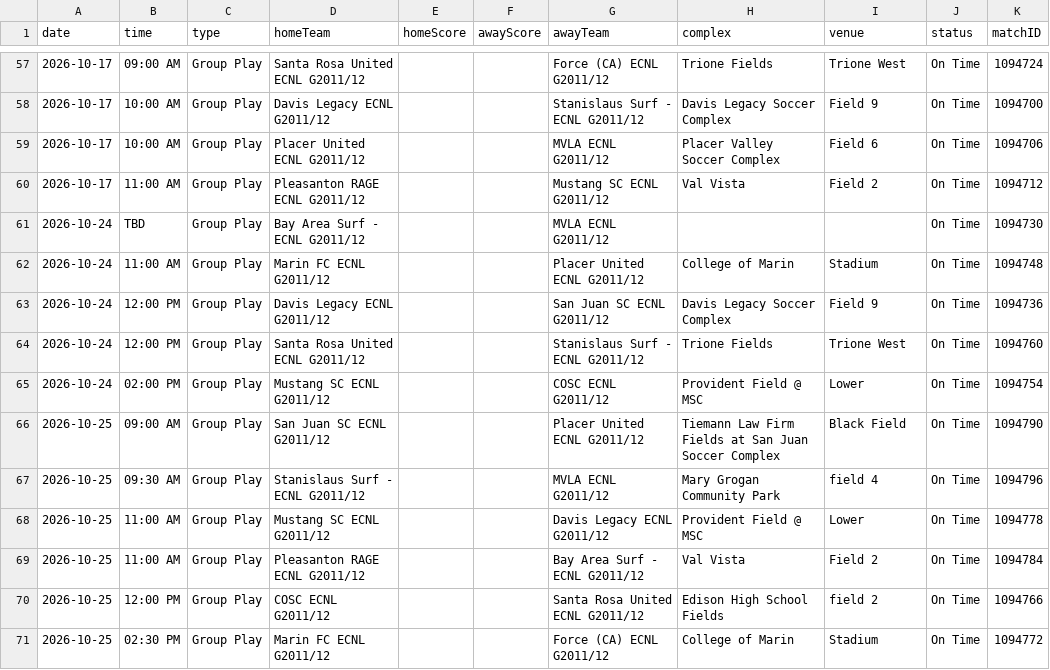
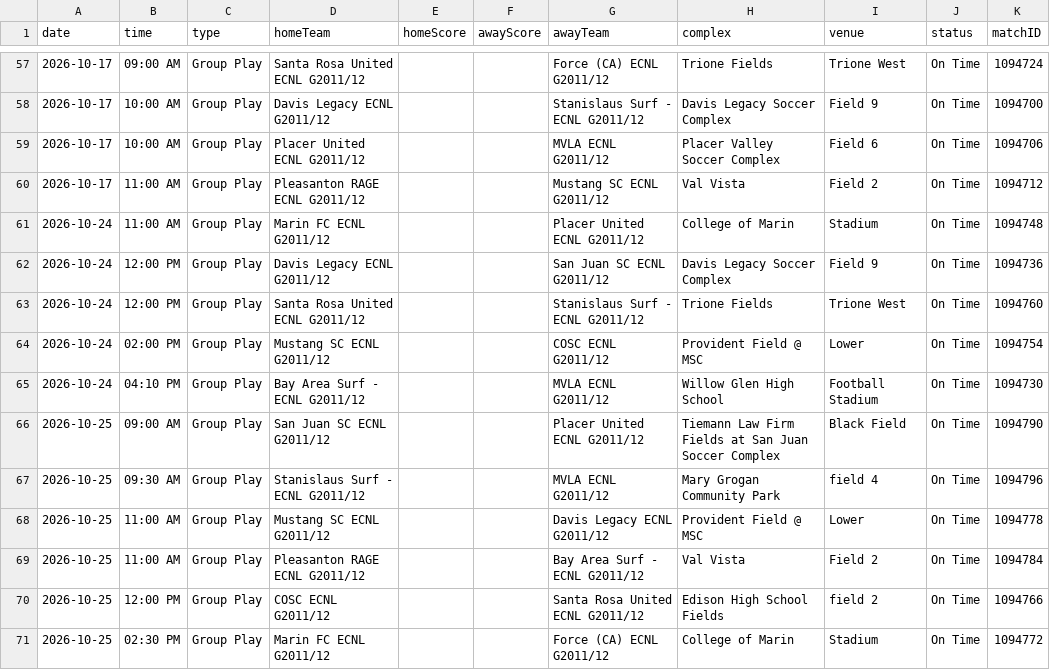
Before and after one commit to NextOneTwoLabs/ecnl-dashboard, a CSV file: export/2026-27/NorCal/GU15-ECNL.schedule.csv, drawn as a sheet; only a part is shown, gaps mark what is left out.

```diff
--- a/export/2026-27/NorCal/GU15-ECNL.schedule.csv
+++ b/export/2026-27/NorCal/GU15-ECNL.schedule.csv
@@ -60,3 +60,2 @@ date,time,type,homeTeam,homeScore,awayScore,awayTeam,complex,venue,status,matchI
 2026-10-17,11:00 AM,Group Play,Pleasanton RAGE ECNL G2011/12,,,Mustang SC ECNL G2011/12,Val Vista,Field 2,On Time,1094712
-2026-10-24,TBD,Group Play,Bay Area Surf - ECNL G2011/12,,,MVLA ECNL G2011/12,,,On Time,1094730
 2026-10-24,11:00 AM,Group Play,Marin FC ECNL G2011/12,,,Placer United ECNL G2011/12,College of Marin,Stadium,On Time,1094748
@@ -65,2 +64,3 @@ date,time,type,homeTeam,homeScore,awayScore,awayTeam,complex,venue,status,matchI
 2026-10-24,02:00 PM,Group Play,Mustang SC ECNL G2011/12,,,COSC ECNL G2011/12,Provident Field @ MSC, Lower,On Time,1094754
+2026-10-24,04:10 PM,Group Play,Bay Area Surf - ECNL G2011/12,,,MVLA ECNL G2011/12,Willow Glen High School,Football Stadium,On Time,1094730
 2026-10-25,09:00 AM,Group Play,San Juan SC ECNL G2011/12,,,Placer United ECNL G2011/12,Tiemann Law Firm Fields at San Juan Soccer Complex,Black Field,On Time,1094790
```
Also changed, not shown: export/2026-27/Midwest/GU13-EAST.schedule.csv, export/2026-27/NorCal/GU14-ECNL.schedule.csv, 46 other files.
